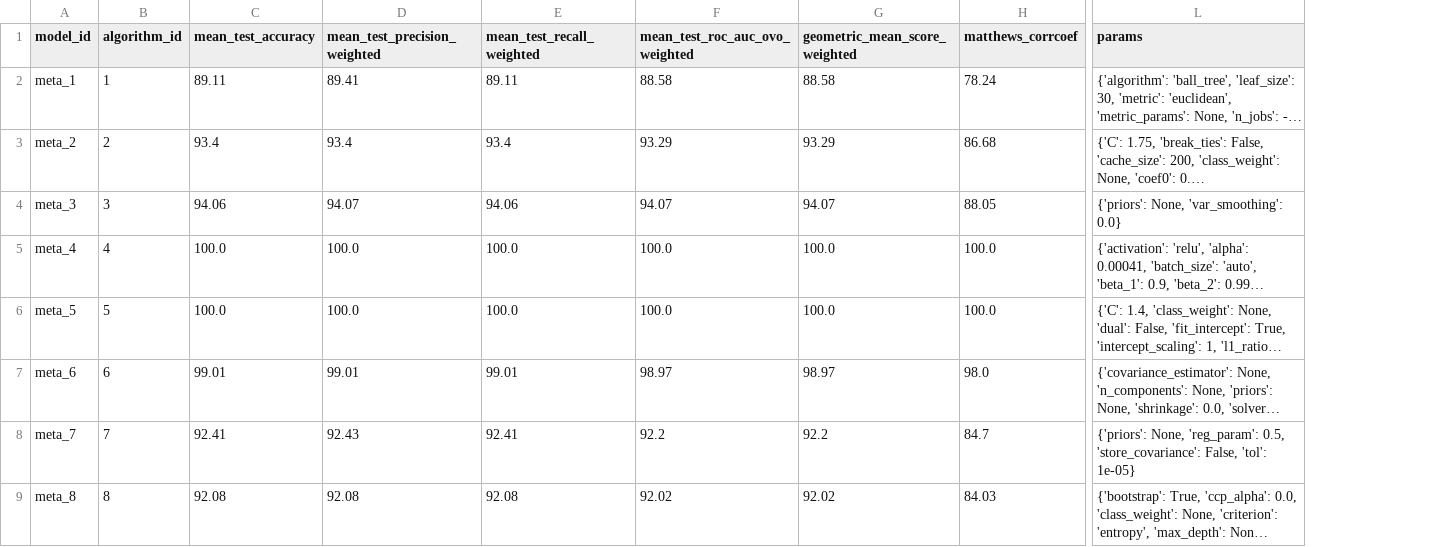
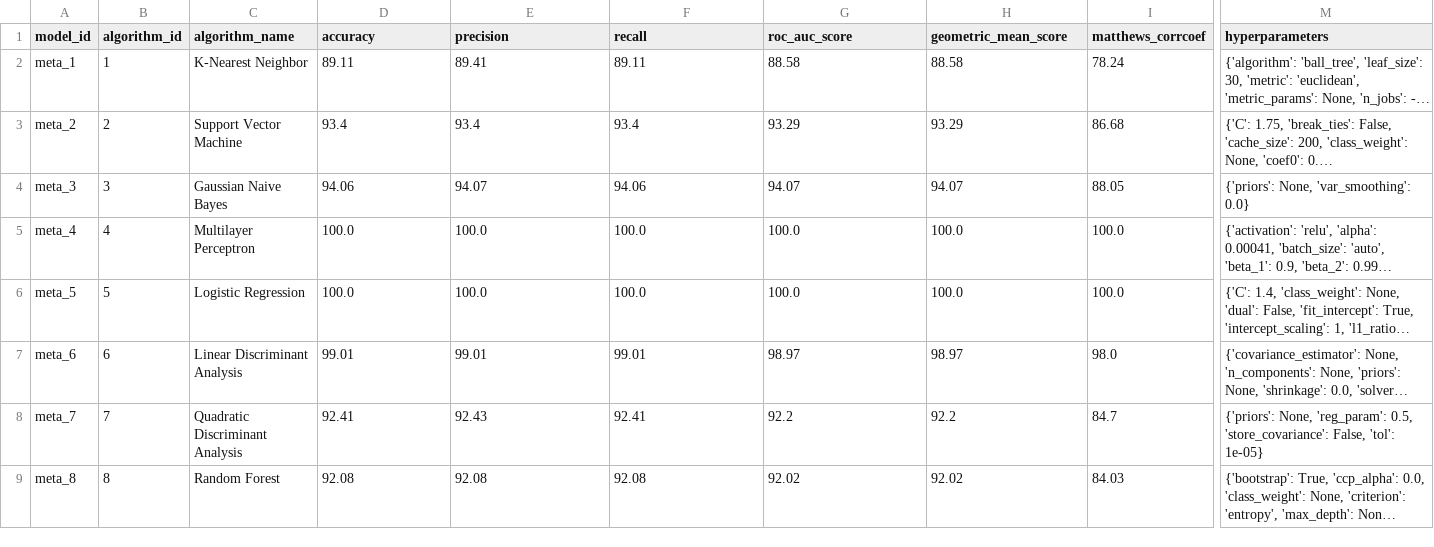
Before and after one commit to iploshchik/MetaStackVis, a CSV file: Data/1. Heart Disease/MetaModelsPerformance.csv, drawn as a sheet; only a part is shown, gaps mark what is left out; long unchanged cells end in …; addresses are those after the commit; the diff names each change by its address in the sheet, - before the commit and + after, or states it on an @@ line.

Commit message:
Update MetaModelsPerformance.csv

```diff
--- a/Data/1. Heart Disease/MetaModelsPerformance.csv
+++ b/Data/1. Heart Disease/MetaModelsPerformance.csv
+column C (algorithm_name), rows 2-9: K-Nearest Neighbor | Support Vector Machine | Gaussian Naive Bayes | Multilayer Perceptron | Logistic Regression | Linear Discriminant Analysis | Quadratic Discriminant Analysis | Random Forest
-D1: mean_test_accuracy
+D1: accuracy
-E1: mean_test_precision_weighted
+E1: precision
-F1: mean_test_recall_weighted
+F1: recall
-G1: mean_test_roc_auc_ovo_weighted
+G1: roc_auc_score
-H1: geometric_mean_score_weighted
+H1: geometric_mean_score
-M1: params
+M1: hyperparameters
```
